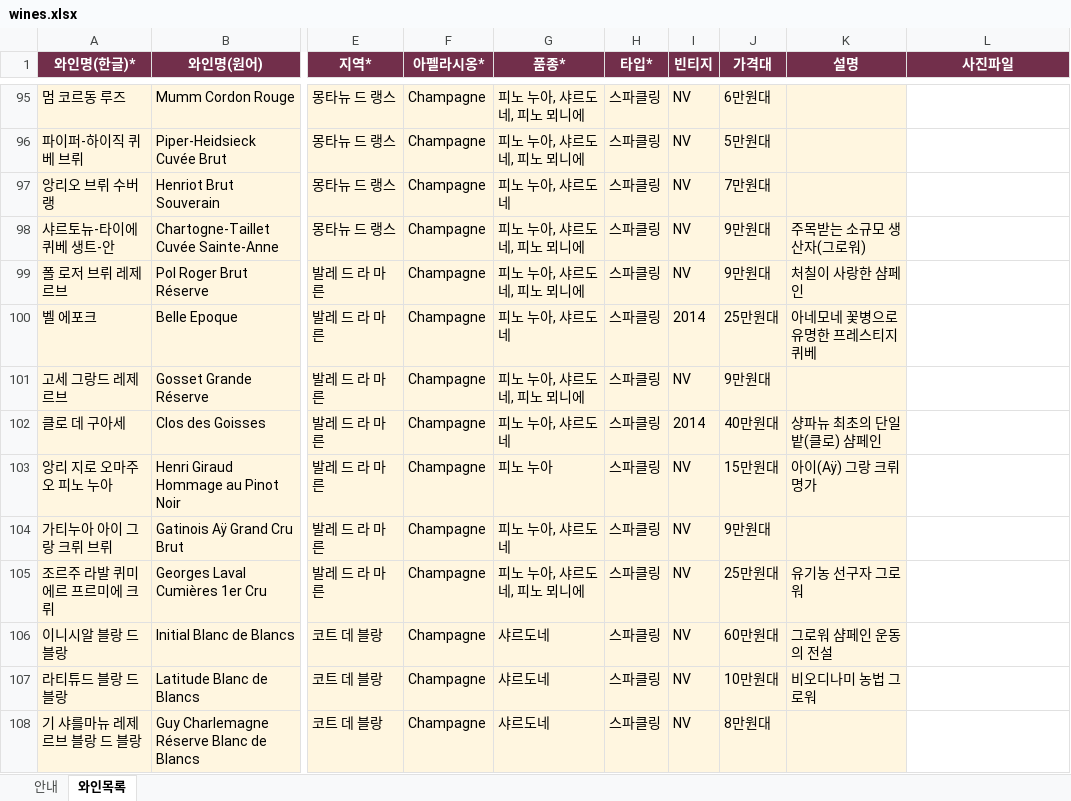
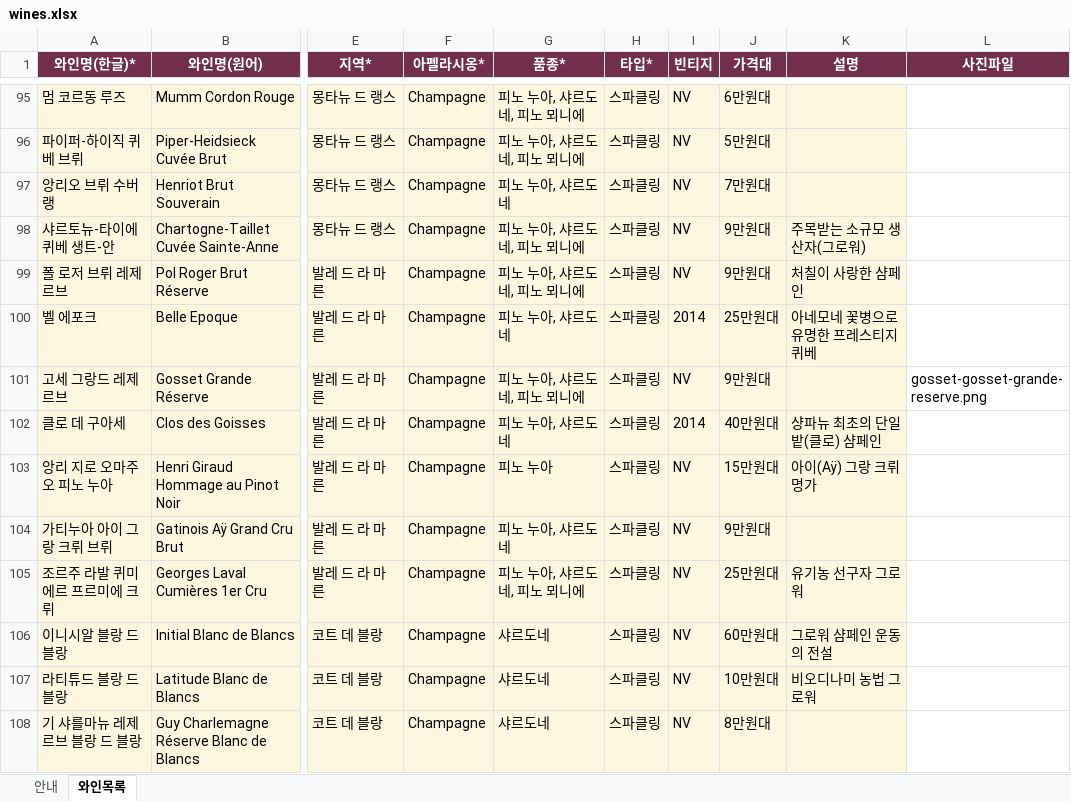
Before and after one commit to auddnjs4444/winemap1, an Excel workbook: wines.xlsx, sheet 와인목록, drawn as a sheet; only a part is shown, gaps mark what is left out; values as stored, in another font and other column widths than the file's, no borders; the diff names each change by its address in the sheet, - before the commit and + after, or states it on an @@ line.

```diff
--- a/wines.xlsx (sheet 와인목록)
+++ b/wines.xlsx (sheet 와인목록)
-L101 (사진파일): (empty)
+L101 (사진파일): gosset-gosset-grande-reserve.png
```
Also changed, not shown: 4 other files.
